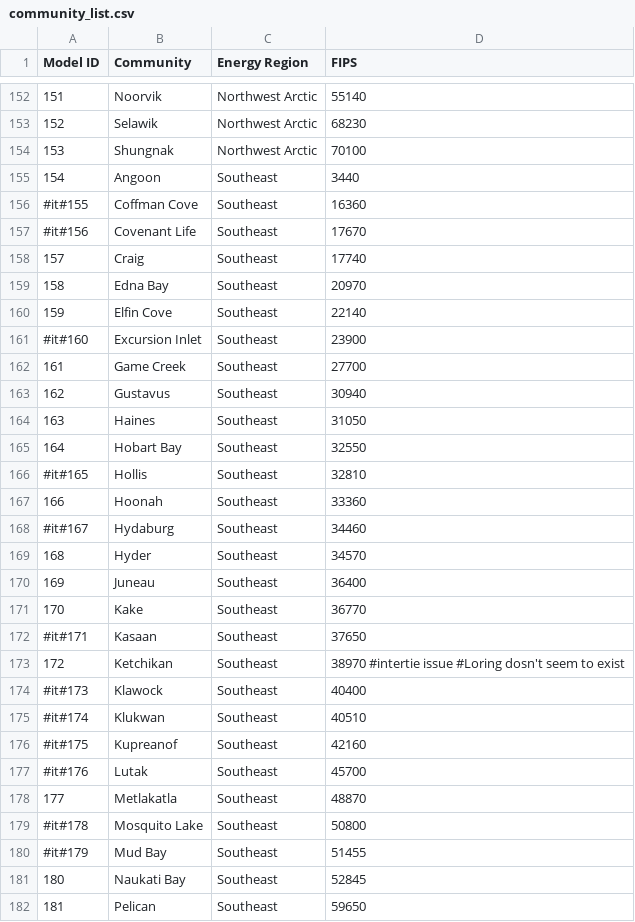
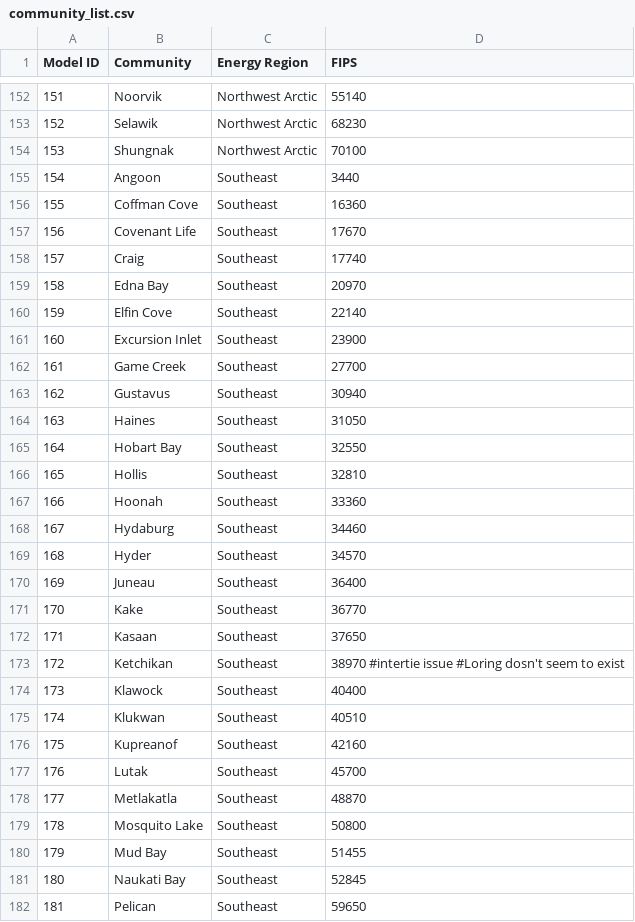
Before and after one commit to gina-alaska/alaska_affordable_energy_model-data, a CSV file: community_list.csv, drawn as a sheet; only a part is shown, gaps mark what is left out; the diff covers the shown part only.

Commit message:
udates for model 0.2.0, sub communites uncommented from community list

```diff
--- a/community_list.csv
+++ b/community_list.csv
@@ -155,4 +155,4 @@ Model ID,Community,Energy Region,FIPS
 154,Angoon,Southeast,3440
-#it#155,Coffman Cove,Southeast,16360
-#it#156,Covenant Life,Southeast,17670
+155,Coffman Cove,Southeast,16360
+156,Covenant Life,Southeast,17670
 157,Craig,Southeast,17740
@@ -160,3 +160,3 @@ Model ID,Community,Energy Region,FIPS
 159,Elfin Cove,Southeast,22140
-#it#160,Excursion Inlet,Southeast,23900
+160,Excursion Inlet,Southeast,23900
 161,Game Creek,Southeast,27700
@@ -165,5 +165,5 @@ Model ID,Community,Energy Region,FIPS
 164,Hobart Bay,Southeast,32550
-#it#165,Hollis,Southeast,32810
+165,Hollis,Southeast,32810
 166,Hoonah,Southeast,33360
-#it#167,Hydaburg,Southeast,34460
+167,Hydaburg,Southeast,34460
 168,Hyder,Southeast,34570
@@ -171,11 +171,11 @@ Model ID,Community,Energy Region,FIPS
 170,Kake,Southeast,36770
-#it#171,Kasaan,Southeast,37650
+171,Kasaan,Southeast,37650
 172,Ketchikan,Southeast,38970 #intertie issue #Loring dosn't seem to exist
-#it#173,Klawock,Southeast,40400
-#it#174,Klukwan,Southeast,40510
-#it#175,Kupreanof,Southeast,42160
-#it#176,Lutak,Southeast,45700
+173,Klawock,Southeast,40400
+174,Klukwan,Southeast,40510
+175,Kupreanof,Southeast,42160
+176,Lutak,Southeast,45700
 177,Metlakatla,Southeast,48870
-#it#178,Mosquito Lake,Southeast,50800
-#it#179,Mud Bay,Southeast,51455
+178,Mosquito Lake,Southeast,50800
+179,Mud Bay,Southeast,51455
 180,Naukati Bay,Southeast,52845
```
Also changed, not shown: 31 edited cells elsewhere in this file, 2 other files.
